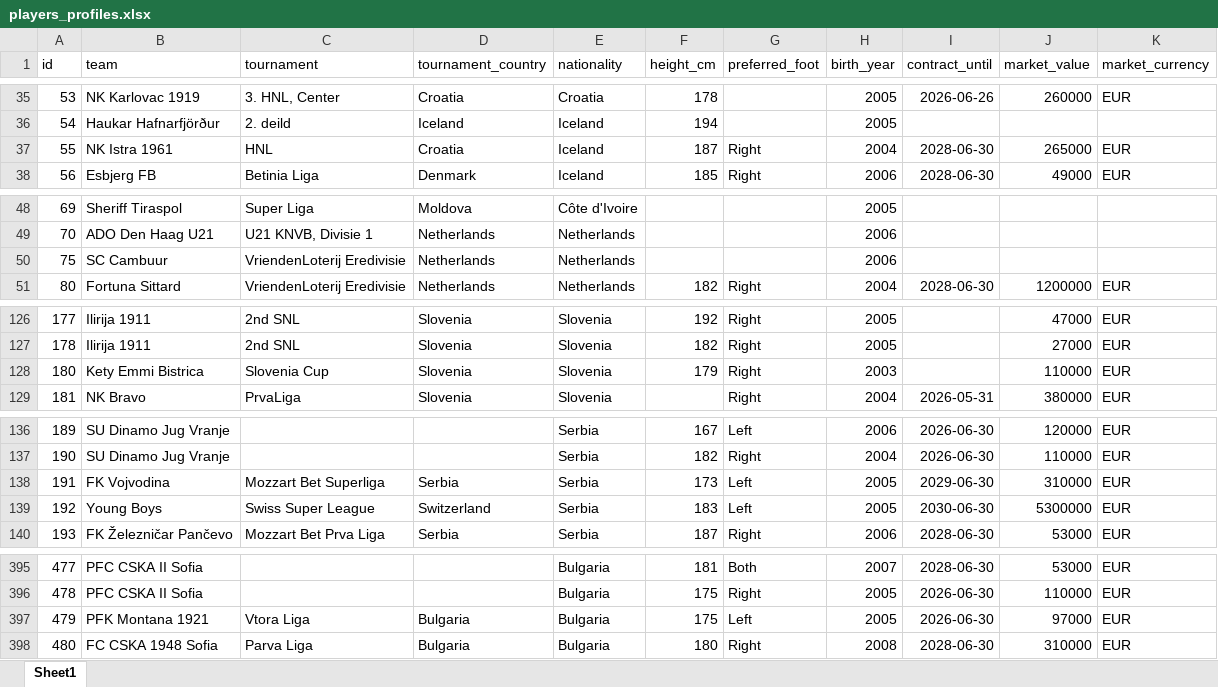
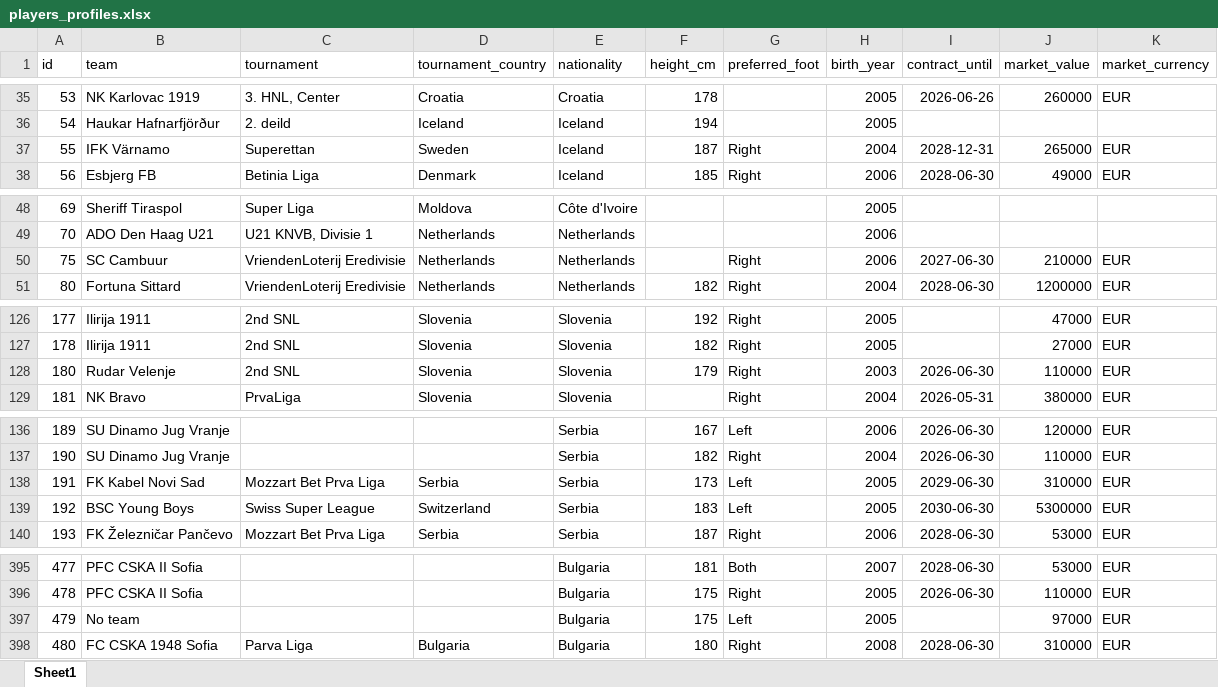
Before and after one commit to PetrMelicharik/fmscoutscz, an Excel workbook: players_profiles.xlsx, sheet Sheet1, drawn as a sheet; only a part is shown, gaps mark what is left out; values as stored, in another font and other column widths than the file's, no borders; the diff covers the shown part only; the diff names each change by its address in the sheet, - before the commit and + after, or states it on an @@ line.

```diff
--- a/players_profiles.xlsx (sheet Sheet1)
+++ b/players_profiles.xlsx (sheet Sheet1)
-B37 (team): NK Istra 1961
+B37 (team): IFK Värnamo
-C37 (tournament): HNL
+C37 (tournament): Superettan
-D37 (tournament_country): Croatia
+D37 (tournament_country): Sweden
-I37 (contract_until): 2028-06-30
+I37 (contract_until): 2028-12-31
-G50 (preferred_foot): (empty)
+G50 (preferred_foot): Right
-I50 (contract_until): (empty)
+I50 (contract_until): 2027-06-30
-J50 (market_value): (empty)
+J50 (market_value): 210000
-K50 (market_currency): (empty)
+K50 (market_currency): EUR
-B128 (team): Kety Emmi Bistrica
+B128 (team): Rudar Velenje
-C128 (tournament): Slovenia Cup
+C128 (tournament): 2nd SNL
-I128 (contract_until): (empty)
+I128 (contract_until): 2026-06-30
-B138 (team): FK Vojvodina
+B138 (team): FK Kabel Novi Sad
-C138 (tournament): Mozzart Bet Superliga
+C138 (tournament): Mozzart Bet Prva Liga
-B139 (team): Young Boys
+B139 (team): BSC Young Boys
-B397 (team): PFK Montana 1921
+B397 (team): No team
-C397 (tournament): Vtora Liga
+C397 (tournament): (empty)
-D397 (tournament_country): Bulgaria
+D397 (tournament_country): (empty)
-I397 (contract_until): 2026-06-30
+I397 (contract_until): (empty)
```
Also changed, not shown: 23 edited cells elsewhere in this sheet, players_ratings.xlsx, players_stats.xlsx.
